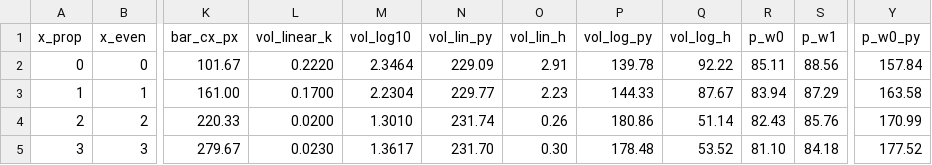
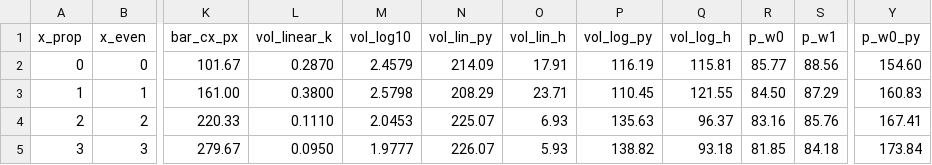
Before and after one commit to doctor-zhivago/wti-monitor, a CSV file: data/wti_chart_data.csv, drawn as a sheet; only a part is shown, gaps mark what is left out; the diff covers the shown part only; the diff names each change by its address in the sheet, - before the commit and + after, or states it on an @@ line.

```diff
--- a/data/wti_chart_data.csv
+++ b/data/wti_chart_data.csv
-L2 (vol_linear_k): 0.2220
+L2 (vol_linear_k): 0.2870
-M2 (vol_log10): 2.3464
+M2 (vol_log10): 2.4579
-N2 (vol_lin_py): 229.09
+N2 (vol_lin_py): 214.09
-O2 (vol_lin_h): 2.91
+O2 (vol_lin_h): 17.91
-P2 (vol_log_py): 139.78
+P2 (vol_log_py): 116.19
-Q2 (vol_log_h): 92.22
+Q2 (vol_log_h): 115.81
-R2 (p_w0): 85.11
+R2 (p_w0): 85.77
-Y2 (p_w0_py): 157.84
+Y2 (p_w0_py): 154.60
-L3 (vol_linear_k): 0.1700
+L3 (vol_linear_k): 0.3800
-M3 (vol_log10): 2.2304
+M3 (vol_log10): 2.5798
-N3 (vol_lin_py): 229.77
+N3 (vol_lin_py): 208.29
-O3 (vol_lin_h): 2.23
+O3 (vol_lin_h): 23.71
-P3 (vol_log_py): 144.33
+P3 (vol_log_py): 110.45
-Q3 (vol_log_h): 87.67
+Q3 (vol_log_h): 121.55
-R3 (p_w0): 83.94
+R3 (p_w0): 84.50
-Y3 (p_w0_py): 163.58
+Y3 (p_w0_py): 160.83
-L4 (vol_linear_k): 0.0200
+L4 (vol_linear_k): 0.1110
-M4 (vol_log10): 1.3010
+M4 (vol_log10): 2.0453
-N4 (vol_lin_py): 231.74
+N4 (vol_lin_py): 225.07
-O4 (vol_lin_h): 0.26
+O4 (vol_lin_h): 6.93
-P4 (vol_log_py): 180.86
+P4 (vol_log_py): 135.63
-Q4 (vol_log_h): 51.14
+Q4 (vol_log_h): 96.37
-R4 (p_w0): 82.43
+R4 (p_w0): 83.16
-Y4 (p_w0_py): 170.99
+Y4 (p_w0_py): 167.41
-L5 (vol_linear_k): 0.0230
+L5 (vol_linear_k): 0.0950
-M5 (vol_log10): 1.3617
+M5 (vol_log10): 1.9777
-N5 (vol_lin_py): 231.70
+N5 (vol_lin_py): 226.07
-O5 (vol_lin_h): 0.30
+O5 (vol_lin_h): 5.93
-P5 (vol_log_py): 178.48
+P5 (vol_log_py): 138.82
-Q5 (vol_log_h): 53.52
+Q5 (vol_log_h): 93.18
-R5 (p_w0): 81.10
+R5 (p_w0): 81.85
-Y5 (p_w0_py): 177.52
+Y5 (p_w0_py): 173.84
```
Also changed, not shown: 64 edited cells elsewhere in this file, data/wti_eow_prices.csv, data/wti_metadata.csv, 2 other files.
